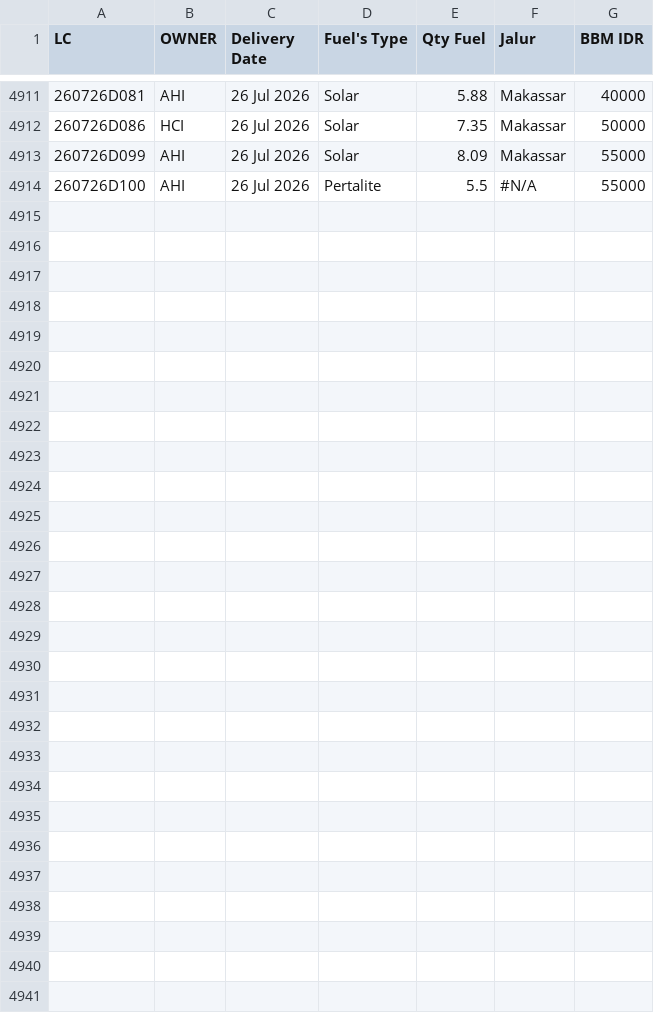
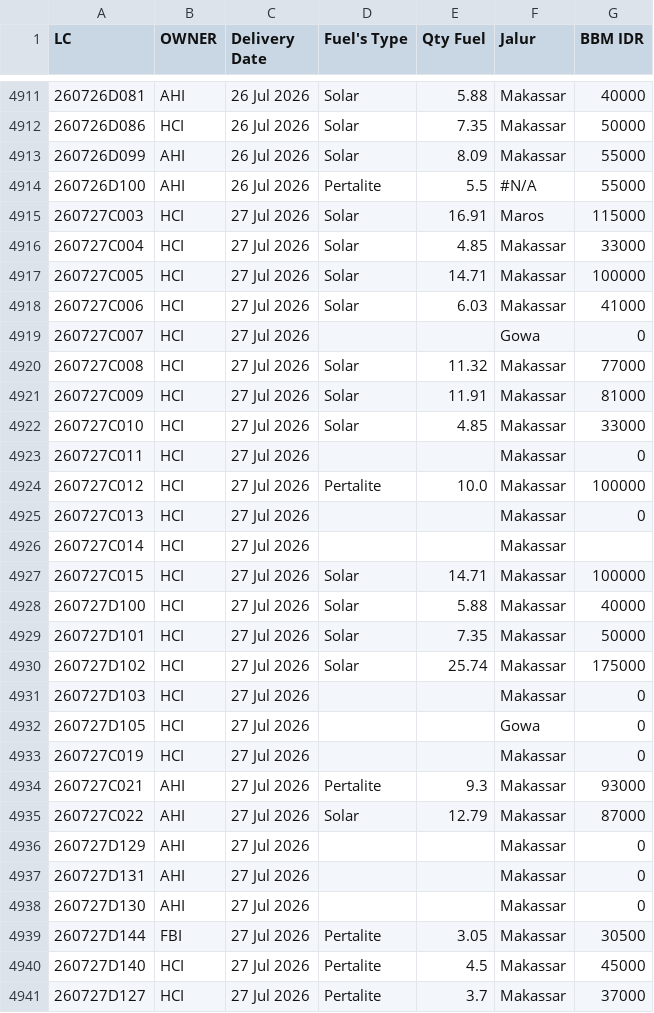
Before and after one commit to heylilyloops/Dashboard-Fuel-Usage-, a CSV file: data/TALLO.csv, drawn as a sheet; only a part is shown, gaps mark what is left out.

```diff
--- a/data/TALLO.csv
+++ b/data/TALLO.csv
@@ -4914 +4914,28 @@ LC,OWNER,Delivery Date,Fuel's Type,Qty Fuel,Jalur,BBM IDR
 260726D100,AHI,26 Jul 2026,Pertalite,5.5,#N/A,55000
+260727C003,HCI,27 Jul 2026,Solar,16.91,Maros,115000
+260727C004,HCI,27 Jul 2026,Solar,4.85,Makassar,33000
+260727C005,HCI,27 Jul 2026,Solar,14.71,Makassar,100000
+260727C006,HCI,27 Jul 2026,Solar,6.03,Makassar,41000
+260727C007,HCI,27 Jul 2026,,,Gowa,0
+260727C008,HCI,27 Jul 2026,Solar,11.32,Makassar,77000
+260727C009,HCI,27 Jul 2026,Solar,11.91,Makassar,81000
+260727C010,HCI,27 Jul 2026,Solar,4.85,Makassar,33000
+260727C011,HCI,27 Jul 2026,,,Makassar,0
+260727C012,HCI,27 Jul 2026,Pertalite,10.0,Makassar,100000
+260727C013,HCI,27 Jul 2026,,,Makassar,0
+260727C014,HCI,27 Jul 2026,,,Makassar,
+260727C015,HCI,27 Jul 2026,Solar,14.71,Makassar,100000
+260727D100,HCI,27 Jul 2026,Solar,5.88,Makassar,40000
+260727D101,HCI,27 Jul 2026,Solar,7.35,Makassar,50000
+260727D102,HCI,27 Jul 2026,Solar,25.74,Makassar,175000
+260727D103,HCI,27 Jul 2026,,,Makassar,0
+260727D105,HCI,27 Jul 2026,,,Gowa,0
+260727C019,HCI,27 Jul 2026,,,Makassar,0
+260727C021,AHI,27 Jul 2026,Pertalite,9.3,Makassar,93000
+260727C022,AHI,27 Jul 2026,Solar,12.79,Makassar,87000
+260727D129,AHI,27 Jul 2026,,,Makassar,0
+260727D131,AHI,27 Jul 2026,,,Makassar,0
+260727D130,AHI,27 Jul 2026,,,Makassar,0
+260727D144,FBI,27 Jul 2026,Pertalite,3.05,Makassar,30500
+260727D140,HCI,27 Jul 2026,Pertalite,4.5,Makassar,45000
+260727D127,HCI,27 Jul 2026,Pertalite,3.7,Makassar,37000
```
Also changed, not shown: data/HCI_CIKUPA.csv, data/HCI_JABABEKA.csv, 16 other files.
